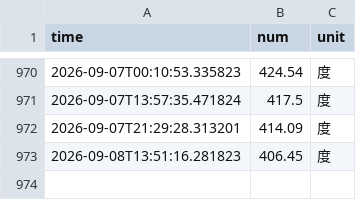
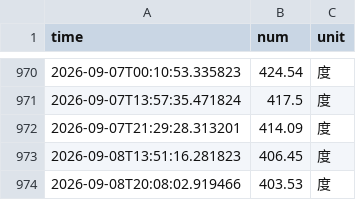
Before and after one commit to JingxuGu/nju_electric_monitor, a CSV file: data/electricity_data.csv, drawn as a sheet; only a part is shown, gaps mark what is left out.

```diff
--- a/data/electricity_data.csv
+++ b/data/electricity_data.csv
@@ -973 +973,2 @@ time,num,unit
 2026-09-08T13:51:16.281823,406.45,度
+2026-09-08T20:08:02.919466,403.53,度
```
Also changed, not shown: 4 other files.
